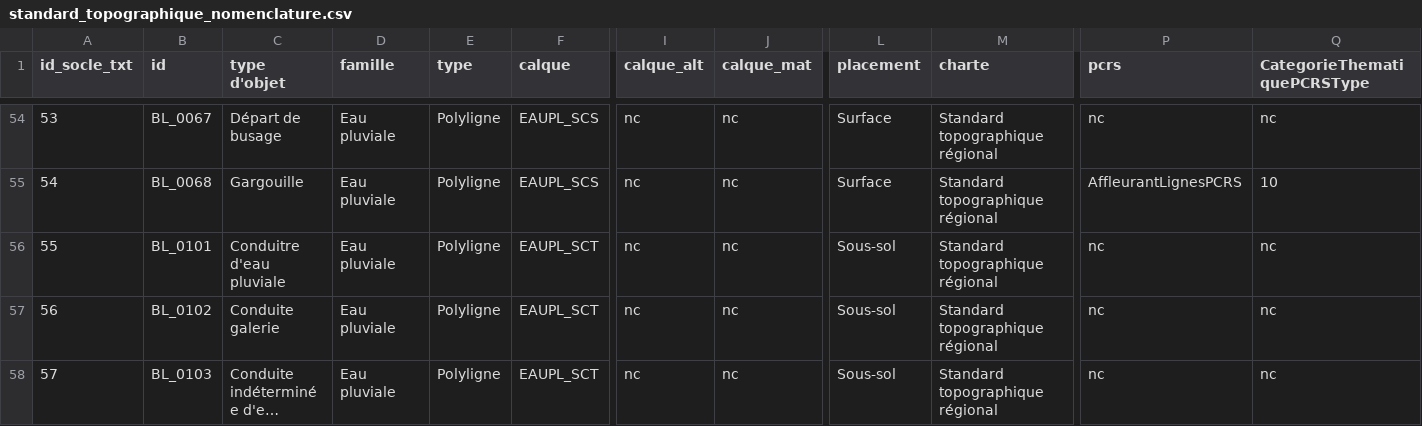
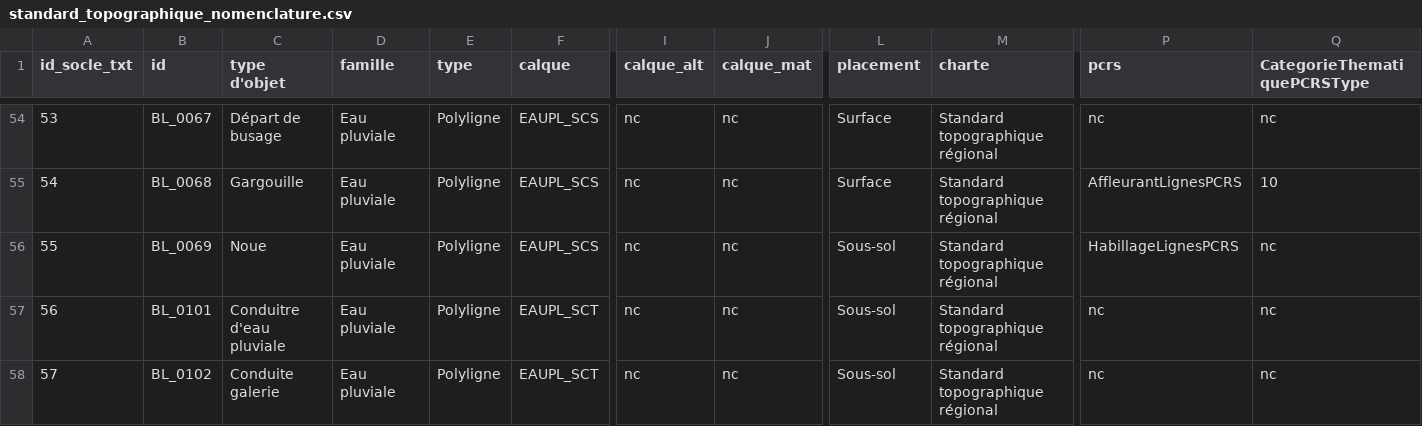
Before and after one commit to geobretagne/standard-topographique, a CSV file: nomenclature/standard_topographique_nomenclature.csv, drawn as a sheet; only a part is shown, gaps mark what is left out; the shorter side is filled out with more unchanged rows; long unchanged cells end in …; addresses are those after the commit; rows hold the shown columns only; the diff covers the shown part only; the diff names each change by its address in the sheet, - before the commit and + after, or states it on an @@ line.

```diff
--- a/nomenclature/standard_topographique_nomenclature.csv
+++ b/nomenclature/standard_topographique_nomenclature.csv
+row 56: 55 | BL_0069 | Noue | Eau pluviale | Polyligne | EAUPL_SCS | nc | nc | Sous-sol | Standard topographique régional | HabillageLignesPCRS | nc
@@ column A (id_socle_txt) renumbered between rows 57 and 63 @@
```
Also changed, not shown: 1 removed row and 3 edited cells elsewhere in this file, 12 other files.
